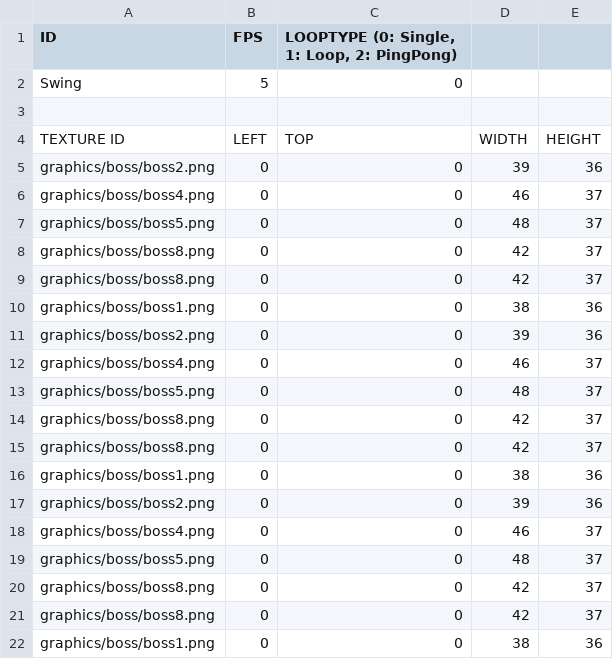
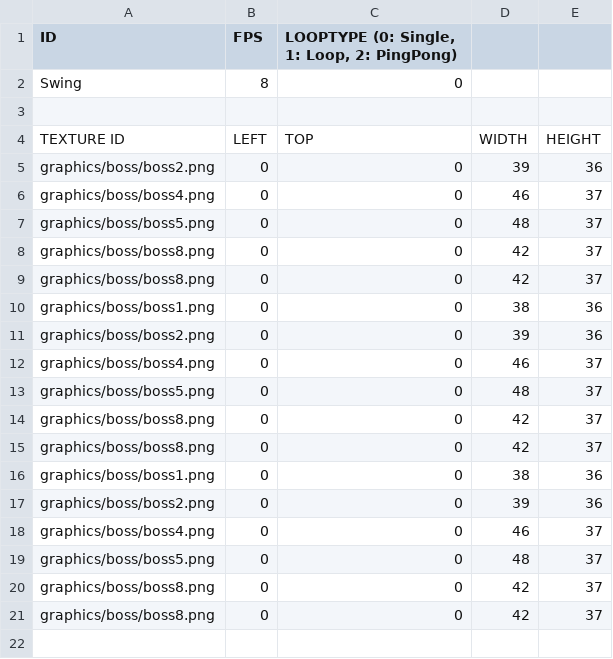
Before and after one commit to somersolt/MegaMan, a CSV file: MegamanX Bin/animations/boss/Shot.csv, drawn as a sheet.

```diff
--- a/MegamanX Bin/animations/boss/Shot.csv
+++ b/MegamanX Bin/animations/boss/Shot.csv
@@ -1,3 +1,3 @@
 ID,FPS,"LOOPTYPE (0: Single, 1: Loop, 2: PingPong)",,
-Swing,5,0,,
+Swing,8,0,,
 ,,,,
@@ -21,2 +21 @@ graphics/boss/boss8.png,0,0,42,37
 graphics/boss/boss8.png,0,0,42,37
-graphics/boss/boss1.png,0,0,38,36
```
Also changed, not shown: 23 other files.
